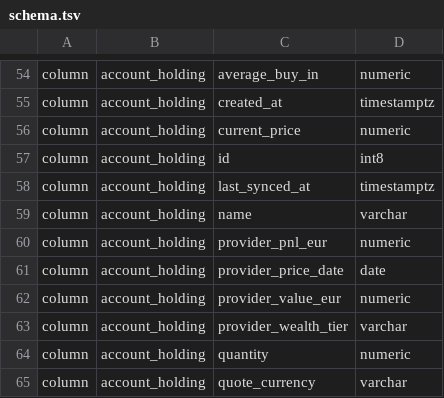
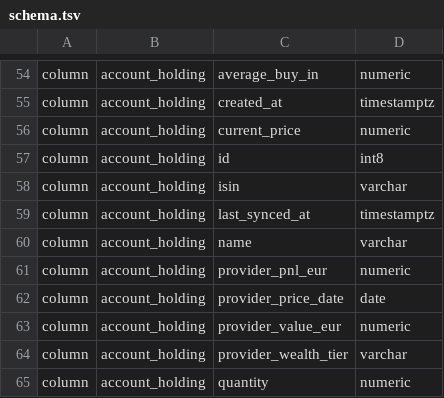
Before and after one commit to Cloeille/picsou-finance, a TSV file: backend-rs/src/db/schema.tsv, drawn as a sheet; only a part is shown, gaps mark what is left out; the shorter side is filled out with more unchanged rows; the diff names each change by its address in the sheet, - before the commit and + after, or states it on an @@ line.

Commit message:
feat(holdings): store the ISIN on every holding (#699)

```diff
--- a/backend-rs/src/db/schema.tsv
+++ b/backend-rs/src/db/schema.tsv
+row 58: column | account_holding | isin | varchar
```
Also changed, not shown: 31 other files.
